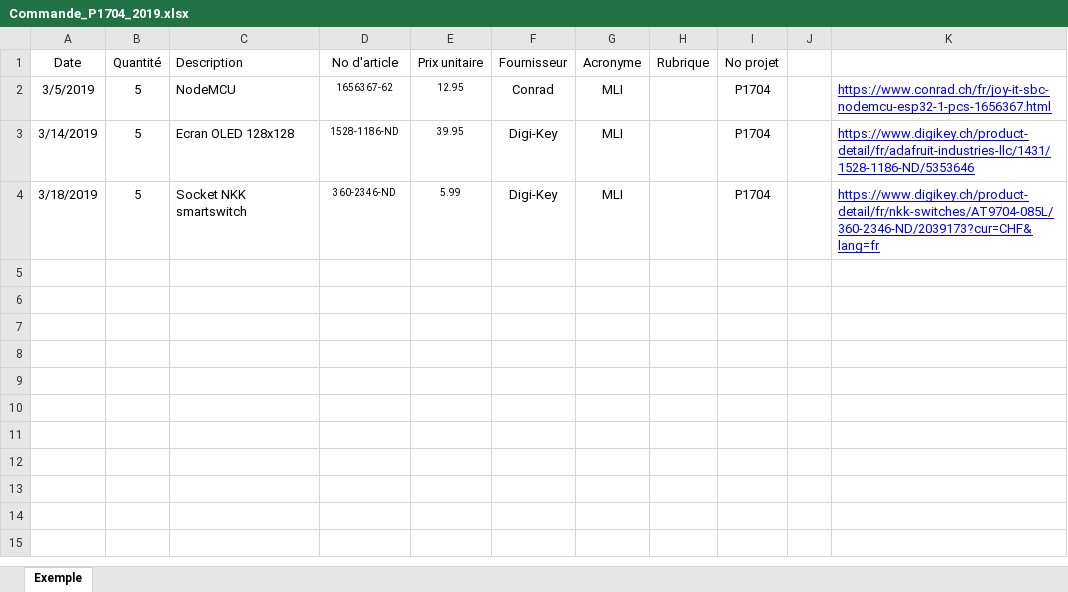
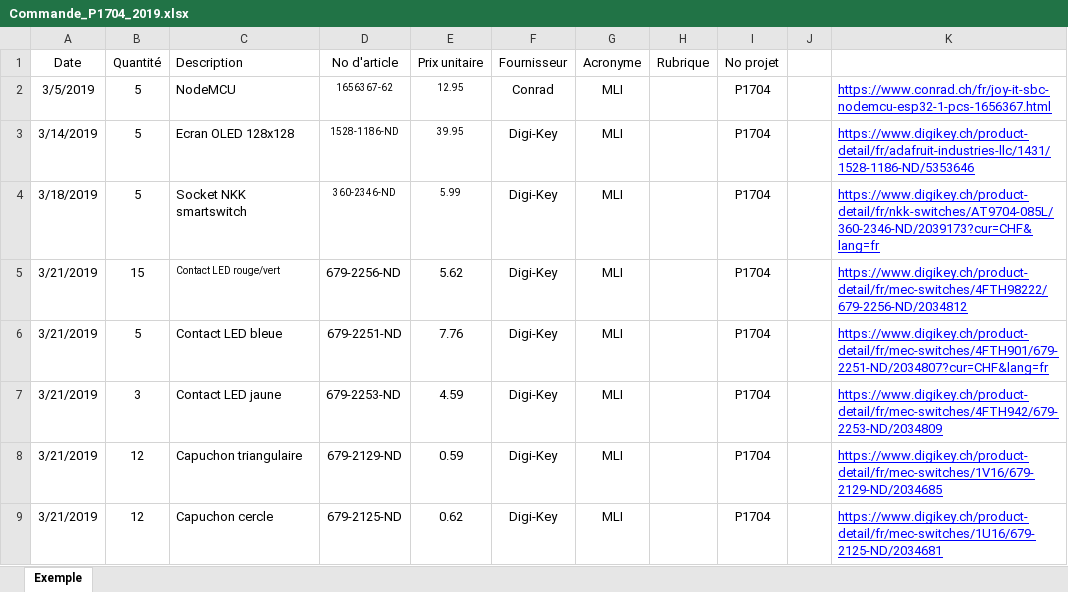
Before and after one commit to JoanMaillard/Manette, an Excel workbook: 02_Commandes/Commande_P1704_2019.xlsx, sheet Exemple, drawn as a sheet; values as stored, in another font and other column widths than the file's, no borders; table styles not drawn; the diff names each change by its address in the sheet, - before the commit and + after, or states it on an @@ line.

```diff
--- a/02_Commandes/Commande_P1704_2019.xlsx (sheet Exemple)
+++ b/02_Commandes/Commande_P1704_2019.xlsx (sheet Exemple)
+row 5: 3/21/2019 | 15 | Contact LED rouge/vert | 679-2256-ND | 5.62 | Digi-Key | MLI |  | P1704 |  | https://www.digikey.ch/product-detail/fr/mec-switches/4FTH98222/679-2256-ND/2034812
+row 6: 3/21/2019 | 5 | Contact LED bleue | 679-2251-ND | 7.76 | Digi-Key | MLI |  | P1704 |  | https://www.digikey.ch/product-detail/fr/mec-switches/4FTH901/679-2251-ND/2034807?cur=CHF&lang=fr
+row 7: 3/21/2019 | 3 | Contact LED jaune | 679-2253-ND | 4.59 | Digi-Key | MLI |  | P1704 |  | https://www.digikey.ch/product-detail/fr/mec-switches/4FTH942/679-2253-ND/2034809
+row 8: 3/21/2019 | 12 | Capuchon triangulaire | 679-2129-ND | 0.59 | Digi-Key | MLI |  | P1704 |  | https://www.digikey.ch/product-detail/fr/mec-switches/1V16/679-2129-ND/2034685
+row 9: 3/21/2019 | 12 | Capuchon cercle | 679-2125-ND | 0.62 | Digi-Key | MLI |  | P1704 |  | https://www.digikey.ch/product-detail/fr/mec-switches/1U16/679-2125-ND/2034681
```
Also changed, not shown: 02_Commandes/Commande_boutons.xlsx, 19 other files.
